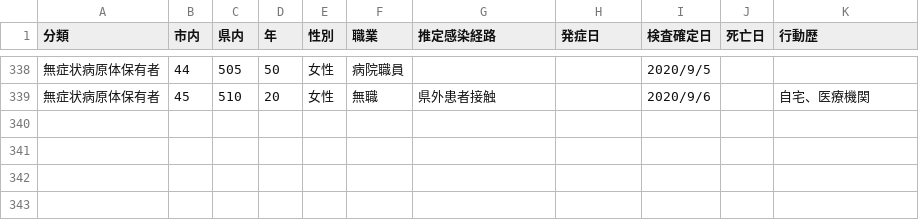
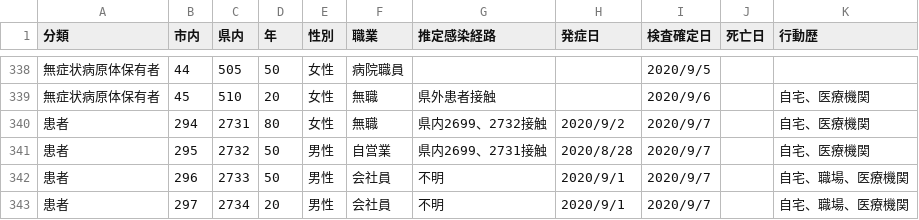
Before and after one commit to mine820/COVID-19, a CSV file: corona.csv, drawn as a sheet; only a part is shown, gaps mark what is left out.

```diff
--- a/corona.csv
+++ b/corona.csv
@@ -339 +339,5 @@
 無症状病原体保有者,45,510,20,女性,無職,県外患者接触,,2020/9/6,,自宅、医療機関
+患者,294,2731,80,女性,無職,県内2699、2732接触,2020/9/2,2020/9/7,,自宅、医療機関
+患者,295,2732,50,男性,自営業,県内2699、2731接触,2020/8/28,2020/9/7,,自宅、医療機関
+患者,296,2733,50,男性,会社員,不明,2020/9/1,2020/9/7,,自宅、職場、医療機関
+患者,297,2734,20,男性,会社員,不明,2020/9/1,2020/9/7,,自宅、職場、医療機関
```
Also changed, not shown: 4 other files.
